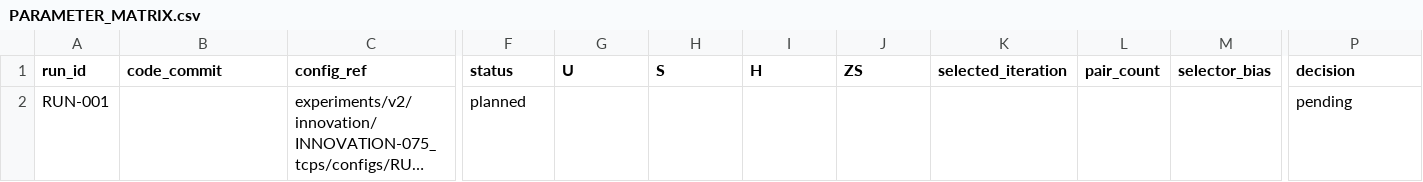
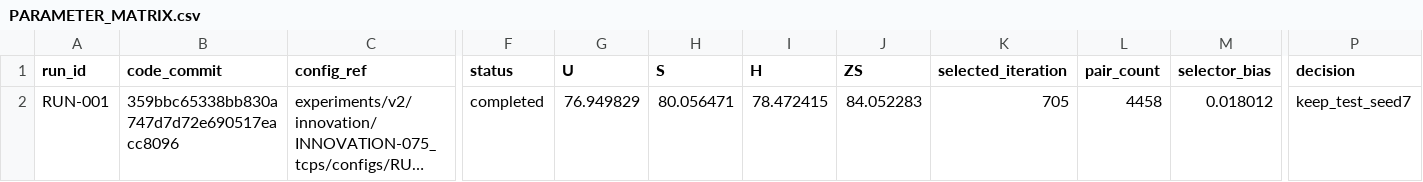
Before and after one commit to GetlotMoney/gzsl-paper, a CSV file: experiments/v2/innovation/INNOVATION-075_tcps/PARAMETER_MATRIX.csv, drawn as a sheet; only a part is shown, gaps mark what is left out; long unchanged cells end in …; the diff names each change by its address in the sheet, - before the commit and + after, or states it on an @@ line.

Commit message:
record TCPS seed5 result

```diff
--- a/experiments/v2/innovation/INNOVATION-075_tcps/PARAMETER_MATRIX.csv
+++ b/experiments/v2/innovation/INNOVATION-075_tcps/PARAMETER_MATRIX.csv
-B2 (code_commit): (empty)
+B2 (code_commit): 359bbc65338bb830a747d7d72e690517eacc8096
-F2 (status): planned
+F2 (status): completed
-G2 (U): (empty)
+G2 (U): 76.949829
-H2 (S): (empty)
+H2 (S): 80.056471
-I2 (H): (empty)
+I2 (H): 78.472415
-J2 (ZS): (empty)
+J2 (ZS): 84.052283
-K2 (selected_iteration): (empty)
+K2 (selected_iteration): 705
-L2 (pair_count): (empty)
+L2 (pair_count): 4458
-M2 (selector_bias): (empty)
+M2 (selector_bias): 0.018012
-P2 (decision): pending
+P2 (decision): keep_test_seed7
```
Also changed, not shown: 7 other files.
